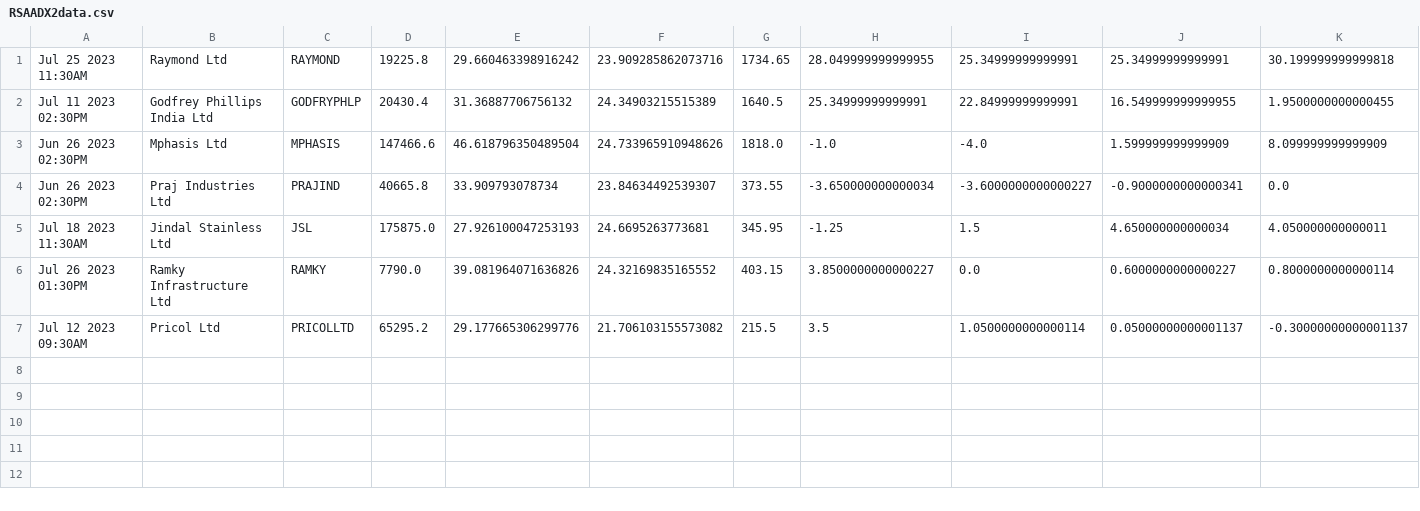
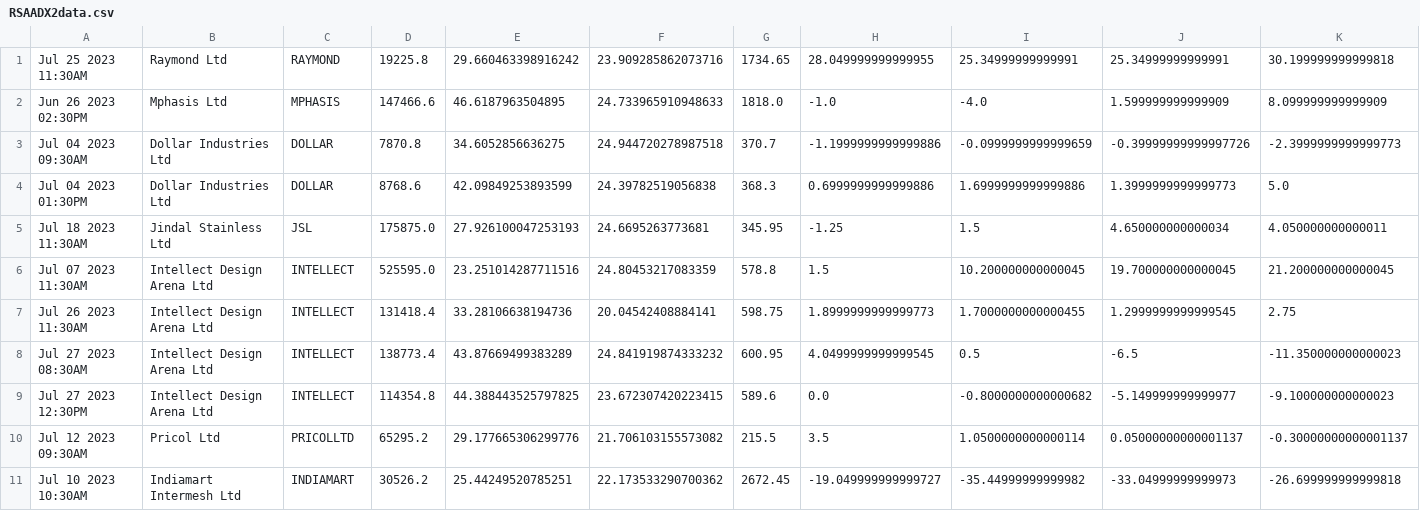
Before and after one commit to bentx/StockSpell, a CSV file: Results/details/RSAADX2data.csv, drawn as a sheet; only a part is shown; removed rows and columns are numbered as before the commit, all else as after; rows hold the shown columns only; the diff names each change by its address in the sheet, - before the commit and + after, or states it on an @@ line.

```diff
--- a/Results/details/RSAADX2data.csv
+++ b/Results/details/RSAADX2data.csv
-row 2: Jul 11 2023 02:30PM | Godfrey Phillips India Ltd | GODFRYPHLP | 20430.4 | 31.36887706756132 | 24.34903215515389 | 1640.5 | 25.34999999999991 | 22.84999999999991 | 16.549999999999955 | 1.9500000000000455
-E2: 46.618796350489504
+E2: 46.6187963504895
-F2: 24.733965910948626
+F2: 24.733965910948633
-row 4: Jun 26 2023 02:30PM | Praj Industries Ltd | PRAJIND | 40665.8 | 33.909793078734 | 23.84634492539307 | 373.55 | -3.650000000000034 | -3.6000000000000227 | -0.9000000000000341 | 0.0
+row 3: Jul 04 2023 09:30AM | Dollar Industries Ltd | DOLLAR | 7870.8 | 34.6052856636275 | 24.944720278987518 | 370.7 | -1.1999999999999886 | -0.0999999999999659 | -0.39999999999997726 | -2.3999999999999773
+row 4: Jul 04 2023 01:30PM | Dollar Industries Ltd | DOLLAR | 8768.6 | 42.09849253893599 | 24.39782519056838 | 368.3 | 0.6999999999999886 | 1.6999999999999886 | 1.3999999999999773 | 5.0
-row 6: Jul 26 2023 01:30PM | Ramky Infrastructure Ltd | RAMKY | 7790.0 | 39.081964071636826 | 24.32169835165552 | 403.15 | 3.8500000000000227 | 0.0 | 0.6000000000000227 | 0.8000000000000114
+row 6: Jul 07 2023 11:30AM | Intellect Design Arena Ltd | INTELLECT | 525595.0 | 23.251014287711516 | 24.80453217083359 | 578.8 | 1.5 | 10.200000000000045 | 19.700000000000045 | 21.200000000000045
+row 7: Jul 26 2023 11:30AM | Intellect Design Arena Ltd | INTELLECT | 131418.4 | 33.28106638194736 | 20.04542408884141 | 598.75 | 1.8999999999999773 | 1.7000000000000455 | 1.2999999999999545 | 2.75
+row 8: Jul 27 2023 08:30AM | Intellect Design Arena Ltd | INTELLECT | 138773.4 | 43.87669499383289 | 24.841919874333232 | 600.95 | 4.0499999999999545 | 0.5 | -6.5 | -11.350000000000023
+row 9: Jul 27 2023 12:30PM | Intellect Design Arena Ltd | INTELLECT | 114354.8 | 44.388443525797825 | 23.672307420223415 | 589.6 | 0.0 | -0.8000000000000682 | -5.149999999999977 | -9.100000000000023
+row 11: Jul 10 2023 10:30AM | Indiamart Intermesh Ltd | INDIAMART | 30526.2 | 25.44249520785251 | 22.173533290700362 | 2672.45 | -19.049999999999727 | -35.44999999999982 | -33.04999999999973 | -26.699999999999818
```
Also changed, not shown: Results/details/1WA12data.csv, Results/details/1WA22data.csv, 53 other files.
